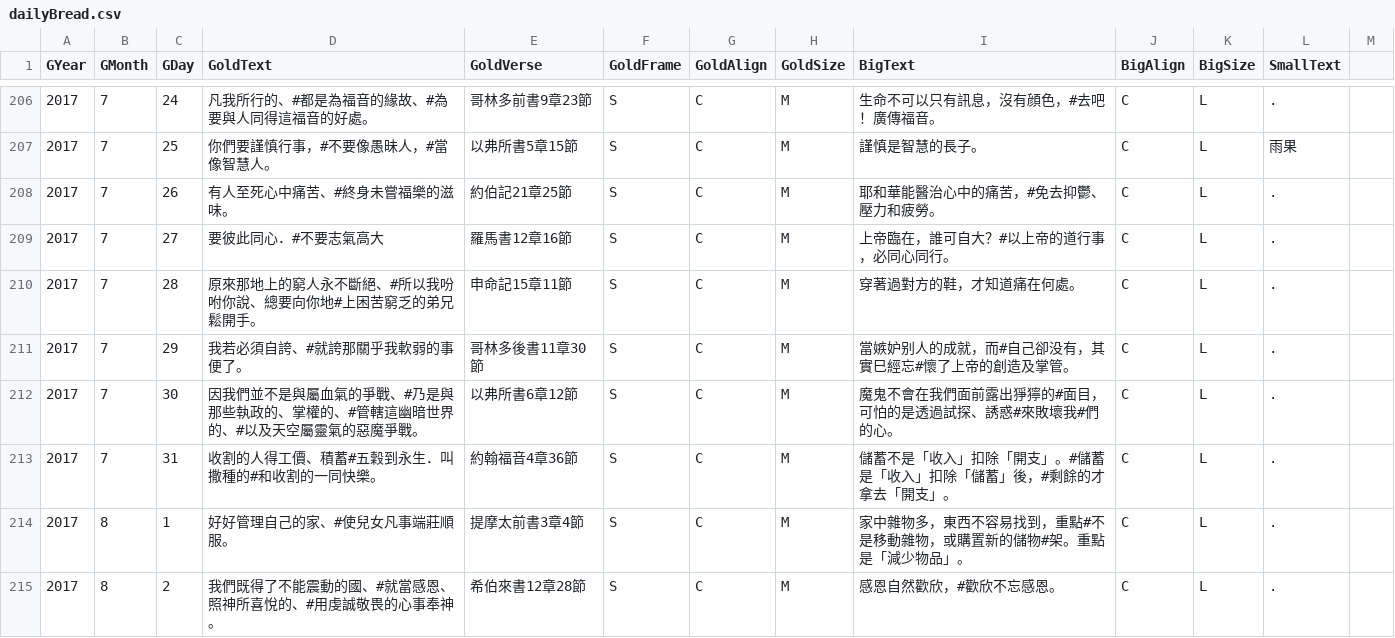
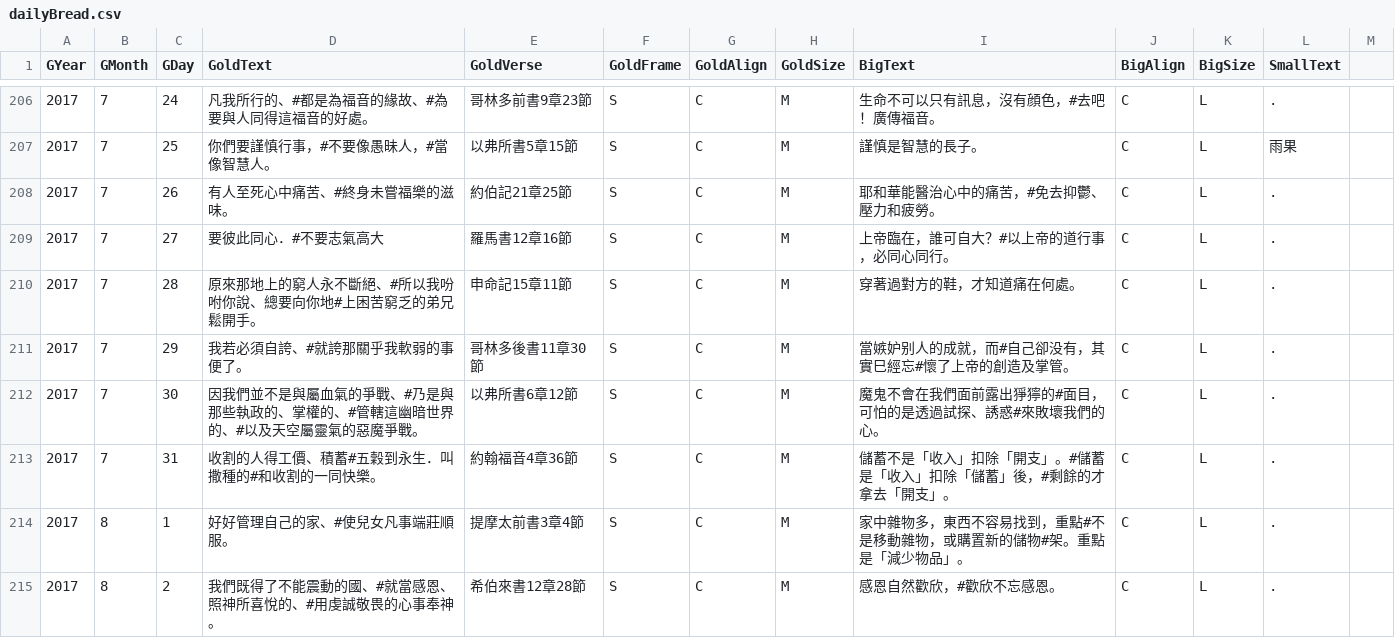
Before and after one commit to itdanny/gc2023, a CSV file: app/src/main/assets/dailyBread.csv, drawn as a sheet; only a part is shown, gaps mark what is left out; the diff covers the shown part only.

```diff
--- a/app/src/main/assets/dailyBread.csv
+++ b/app/src/main/assets/dailyBread.csv
@@ -211,3 +211,3 @@ GYear,GMonth,GDay,GoldText,GoldVerse,GoldFrame,GoldAlign,GoldSize,BigText,BigAli
 2017,7,29,我若必須自誇、#就誇那關乎我軟弱的事便了。,哥林多後書11章30節,S,C,M,當嫉妒别人的成就，而#自己卻没有，其實巳經忘#懷了上帝的創造及掌管。,C,L,.
-2017,7,30,因我們並不是與屬血氣的爭戰、#乃是與那些執政的、掌權的、#管轄這幽暗世界的、#以及天空屬靈氣的惡魔爭戰。,以弗所書6章12節,S,C,M,魔鬼不會在我們面前露出猙獰的#面目，可怕的是透過試探、誘惑#來敗壞我#們的心。,C,L,.
+2017,7,30,因我們並不是與屬血氣的爭戰、#乃是與那些執政的、掌權的、#管轄這幽暗世界的、#以及天空屬靈氣的惡魔爭戰。,以弗所書6章12節,S,C,M,魔鬼不會在我們面前露出猙獰的#面目，可怕的是透過試探、誘惑#來敗壞我們的心。,C,L,.
 2017,7,31,收割的人得工價、積蓄#五穀到永生．叫撒種的#和收割的一同快樂。,約翰福音4章36節,S,C,M,儲蓄不是「收入」扣除「開支」。#儲蓄是「收入」扣除「儲蓄」後，#剩餘的才拿去「開支」。,C,L,.
```
Also changed, not shown: 1 added row, 1 removed row and 56 edited cells elsewhere in this file, app/src/main/assets/dailyBread_cn.csv, 8 other files.
